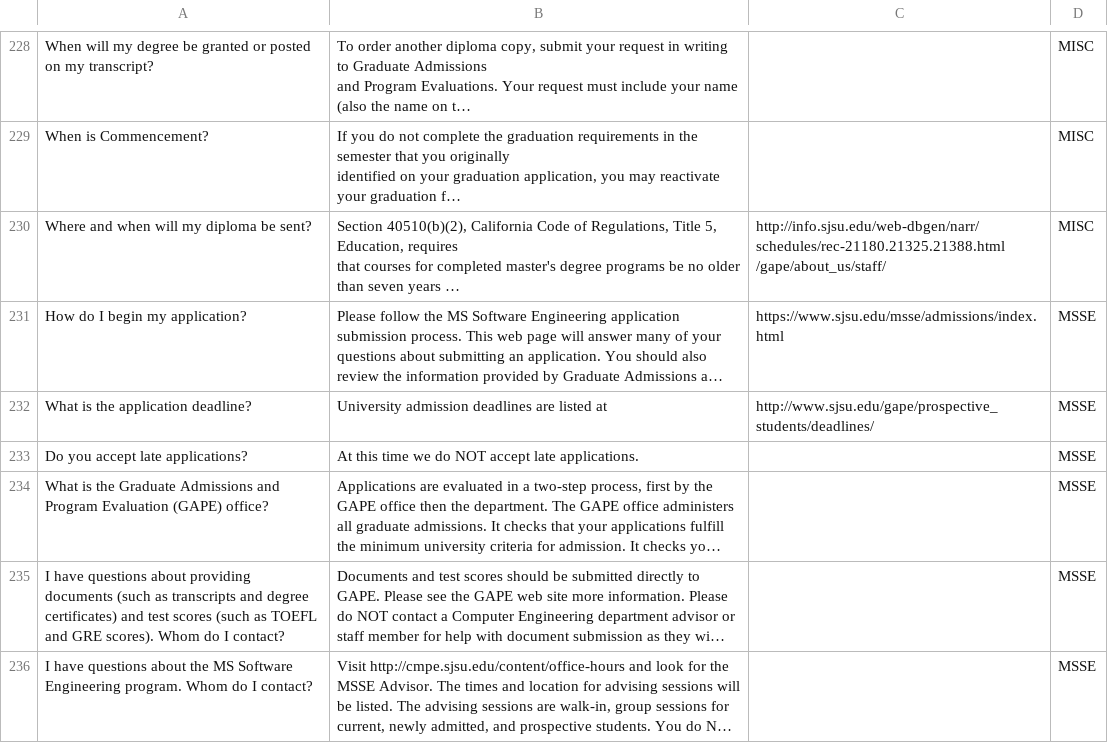
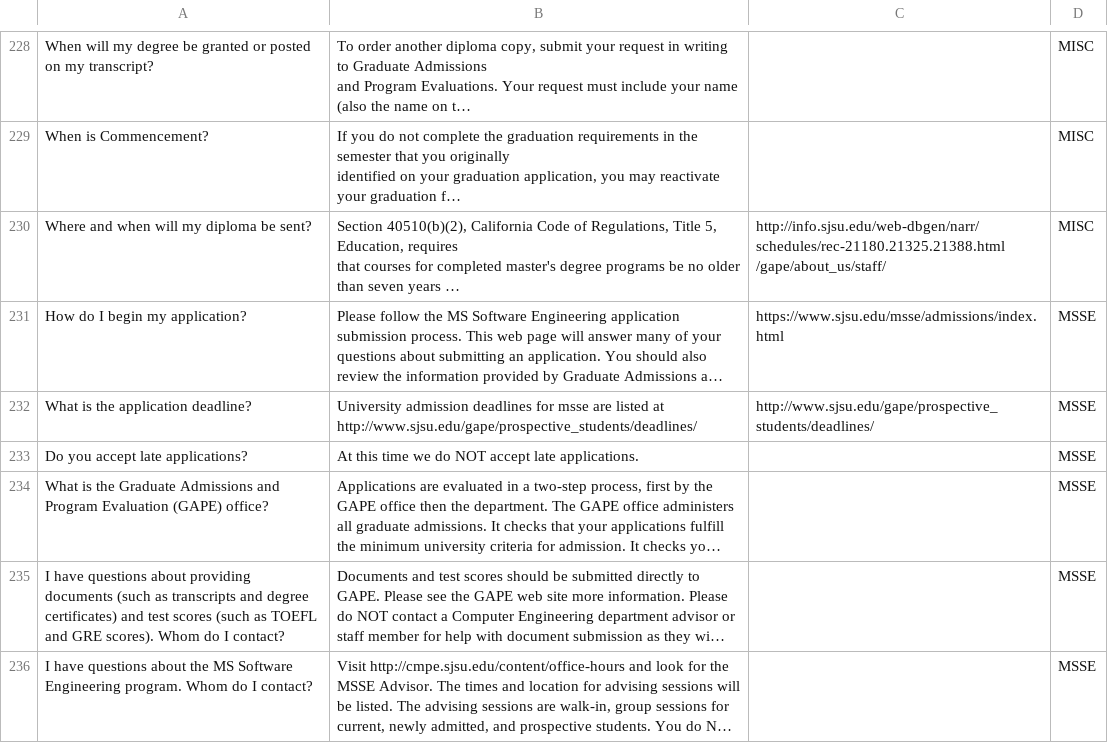
Before and after one commit to vanireeya/web-crawler, a CSV file: Servers/Similarity/app/chatbot_data.csv, drawn as a sheet; only a part is shown, gaps mark what is left out; long unchanged cells end in …; the diff names each change by its address in the sheet, - before the commit and + after, or states it on an @@ line.

```diff
--- a/Servers/Similarity/app/chatbot_data.csv
+++ b/Servers/Similarity/app/chatbot_data.csv
-B232: …admission deadlines are listed at
+B232: …admission deadlines for msse are listed at http://www.sjsu.edu/gape/prospective_students/deadlines/
```
Also changed, not shown: 4 other files.
